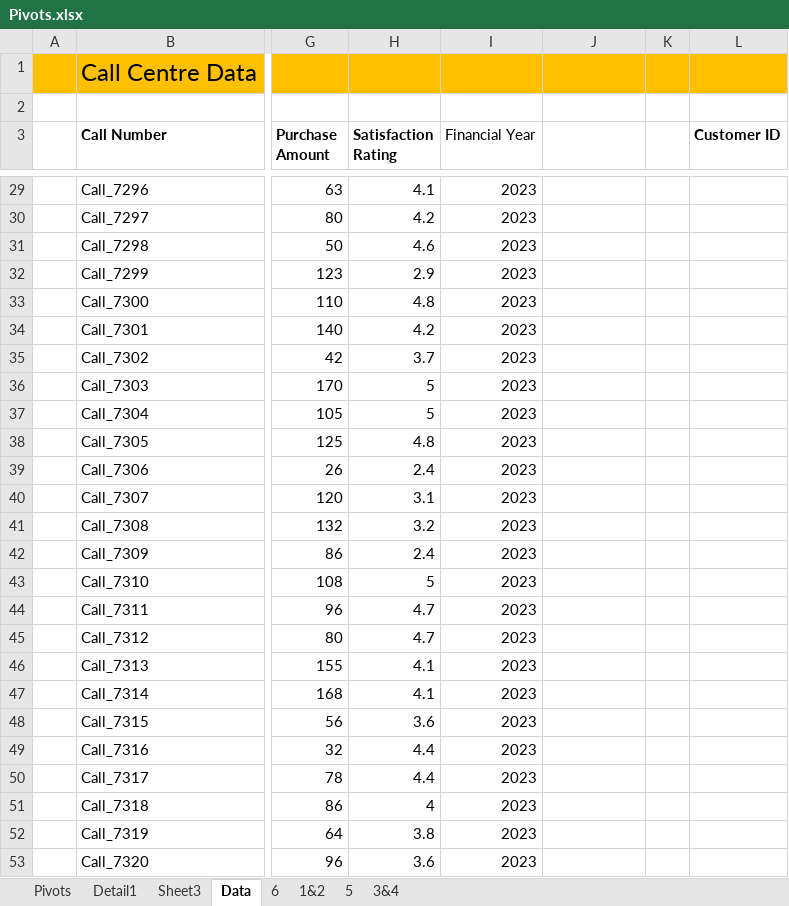
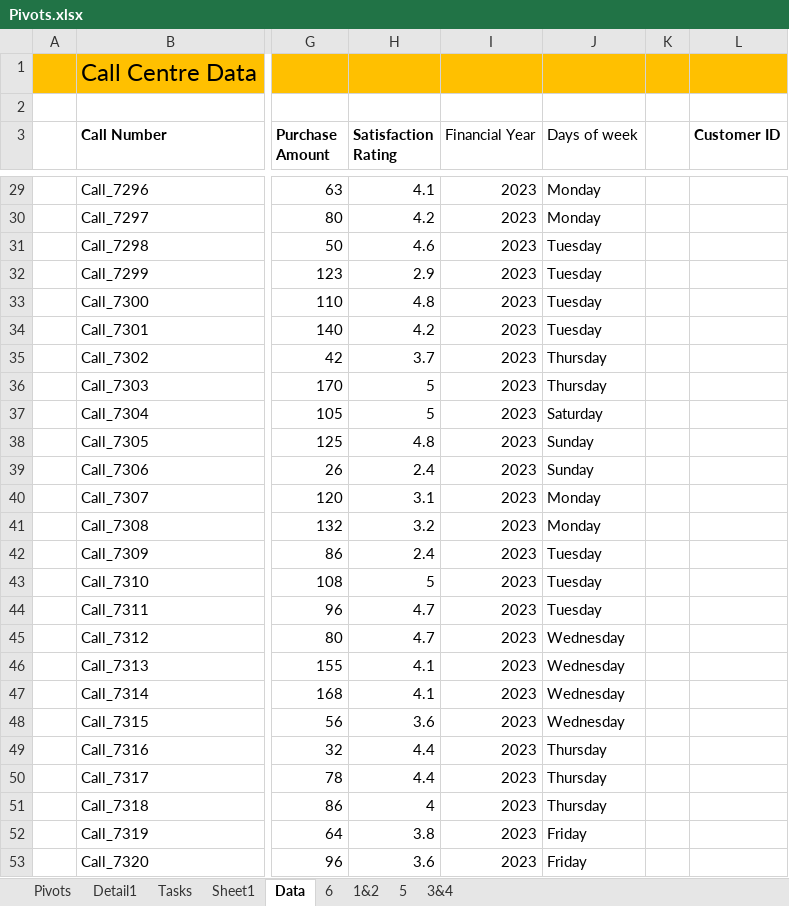
Before and after one commit to SiddiquiShifa/Excel-Datasets-Analysis, an Excel workbook: Pivots.xlsx, sheet Data, drawn as a sheet; only a part is shown, gaps mark what is left out; values as stored, in another font and other column widths than the file's, no borders; table styles not drawn; the diff covers the shown part only; the diff names each change by its address in the sheet, - before the commit and + after, or states it on an @@ line.

```diff
--- a/Pivots.xlsx (sheet Data)
+++ b/Pivots.xlsx (sheet Data)
-sheet tab: Sheet3
+sheet tab: Tasks
+sheet tab: Sheet1
-J3: (empty)
+J3: Days of week
-J29:J30 (Days of week): (empty)
+J29:J30 (Days of week): Monday
-J31:J34 (Days of week): (empty)
+J31:J34 (Days of week): Tuesday
-J35:J36 (Days of week): (empty)
+J35:J36 (Days of week): Thursday
-J37 (Days of week): (empty)
+J37 (Days of week): Saturday
-J38:J39 (Days of week): (empty)
+J38:J39 (Days of week): Sunday
-J40:J41 (Days of week): (empty)
+J40:J41 (Days of week): Monday
-J42:J44 (Days of week): (empty)
+J42:J44 (Days of week): Tuesday
-J45:J48 (Days of week): (empty)
+J45:J48 (Days of week): Wednesday
-J49:J51 (Days of week): (empty)
+J49:J51 (Days of week): Thursday
-J52:J53 (Days of week): (empty)
+J52:J53 (Days of week): Friday
```
Also changed, not shown: 975 edited cells elsewhere in this sheet, sheet Tasks, charts or pictures.
